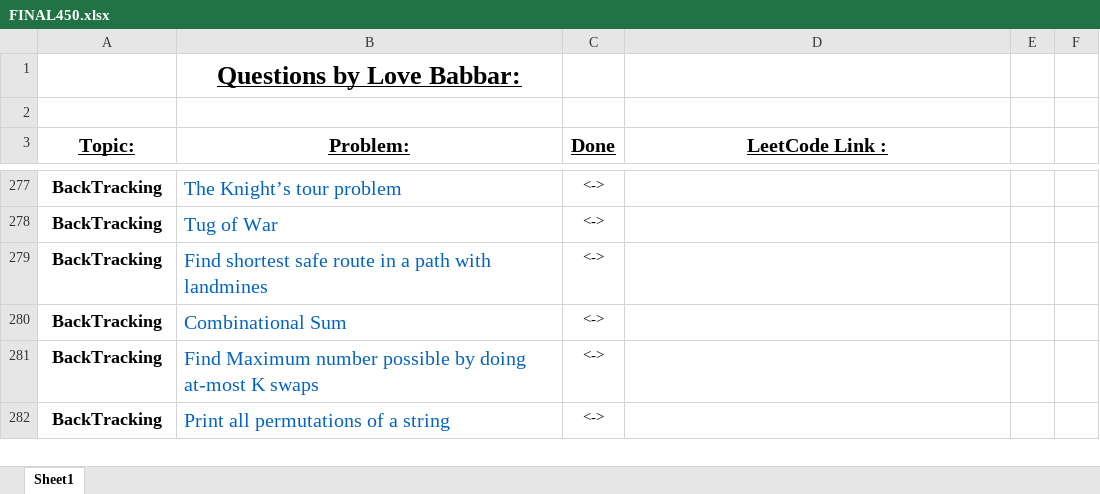
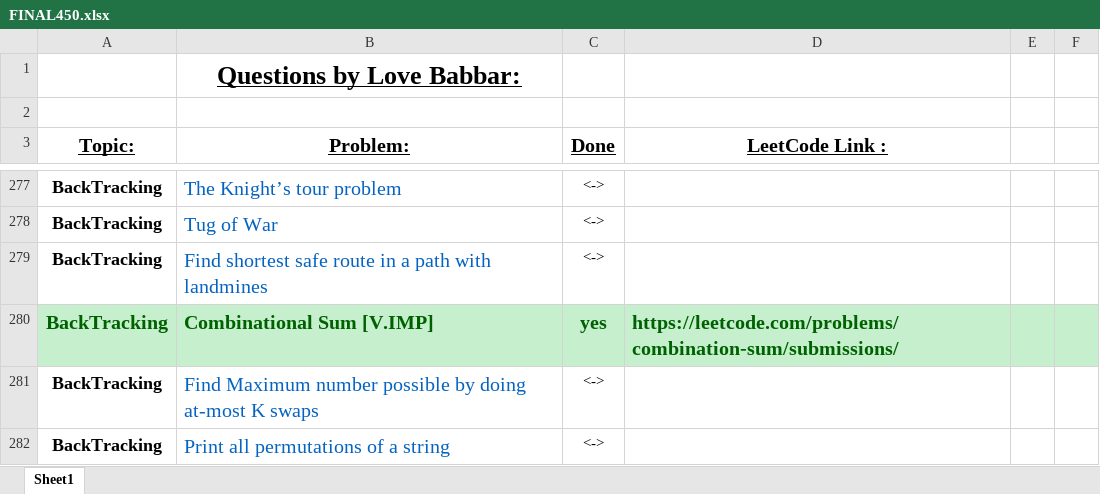
Before and after one commit to ancorp134/DSA, an Excel workbook: 450-QuestionSeries/FINAL450.xlsx, sheet Sheet1, drawn as a sheet; only a part is shown, gaps mark what is left out; values as stored, in another font and other column widths than the file's, no borders; removed rows and columns are numbered as before the commit, all else as after; the diff names each change by its address in the sheet, - before the commit and + after, or states it on an @@ line.

Commit message:
defanging an IP Address , combinational Sum

```diff
--- a/450-QuestionSeries/FINAL450.xlsx (sheet Sheet1)
+++ b/450-QuestionSeries/FINAL450.xlsx (sheet Sheet1)
-row 280: BackTracking | Combinational Sum | <->
+row 280: BackTracking | Combinational Sum [V.IMP] | yes | https://leetcode.com/problems/combination-sum/submissions/
```
